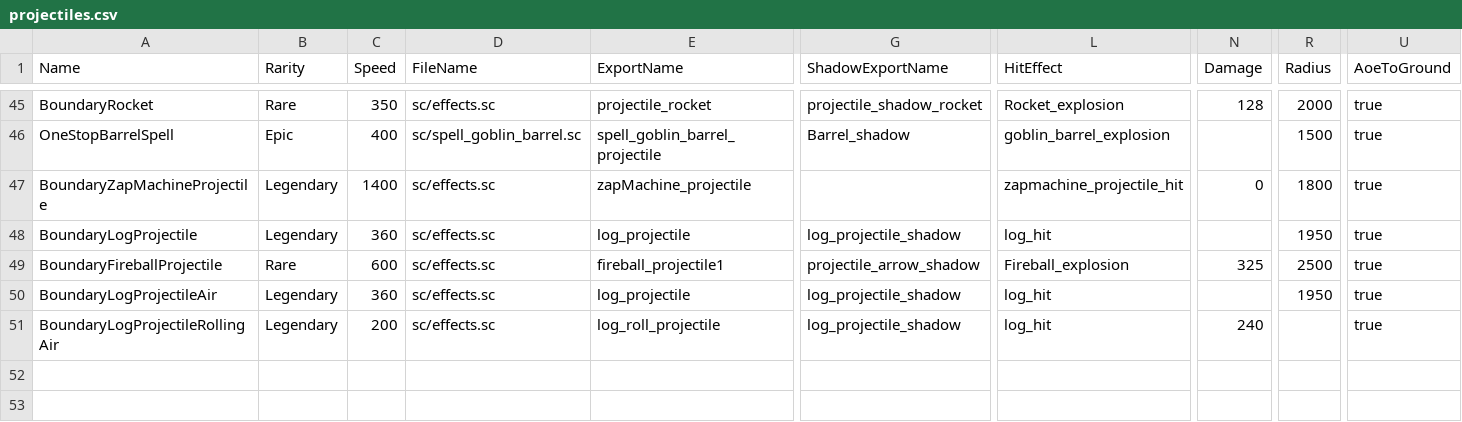
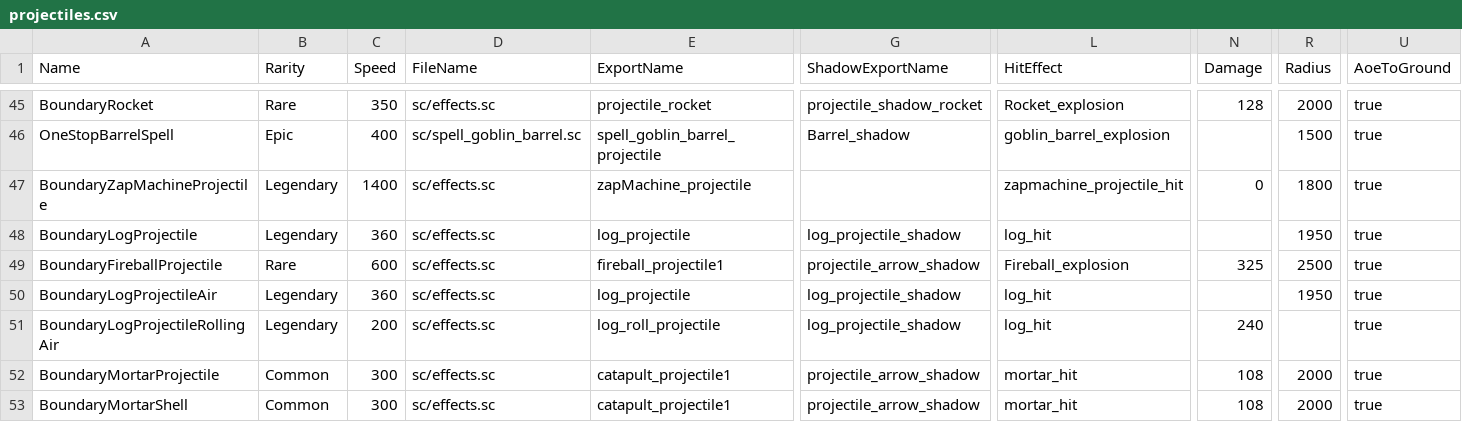
Before and after one commit to YHSome/ClashRoyale-Private-Server, a CSV file: HashRoyale/app/GameAssets/csv_logic/projectiles.csv, drawn as a sheet; only a part is shown, gaps mark what is left out; rows hold the shown columns only; the diff names each change by its address in the sheet, - before the commit and + after, or states it on an @@ line.

```diff
--- a/HashRoyale/app/GameAssets/csv_logic/projectiles.csv
+++ b/HashRoyale/app/GameAssets/csv_logic/projectiles.csv
+row 52: BoundaryMortarProjectile | Common | 300 | sc/effects.sc | catapult_projectile1 | projectile_arrow_shadow | mortar_hit | 108 | 2000 | true
+row 53: BoundaryMortarShell | Common | 300 | sc/effects.sc | catapult_projectile1 | projectile_arrow_shadow | mortar_hit | 108 | 2000 | true
```
Also changed, not shown: HashRoyale/app/GameAssets/csv_logic/buildings.csv, HashRoyale/app/GameAssets/csv_logic/spells_buildings.csv, 2 other files.
